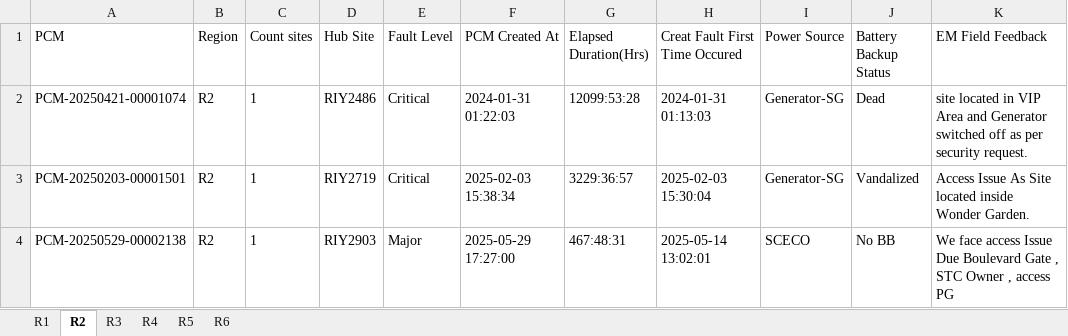
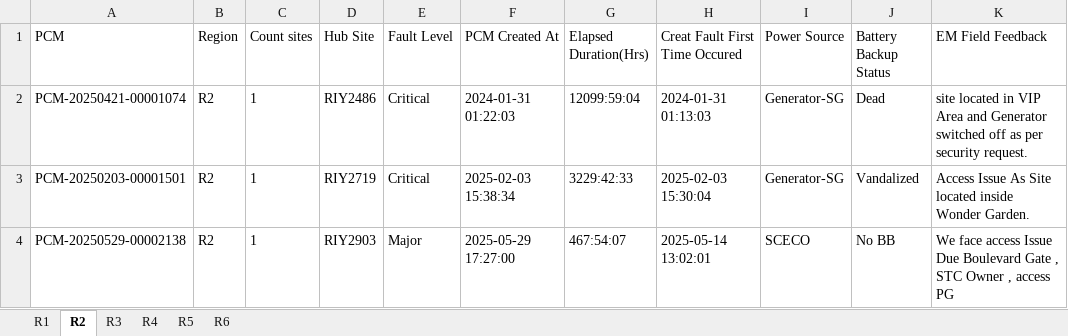
Before and after one commit to tarek-mahran/shabakkat, an Excel workbook: Active_Outages.xlsx, sheet R2, drawn as a sheet; only a part is shown; values as stored, in another font and other column widths than the file's, no borders; the diff names each change by its address in the sheet, - before the commit and + after, or states it on an @@ line.

```diff
--- a/Active_Outages.xlsx (sheet R2)
+++ b/Active_Outages.xlsx (sheet R2)
-G2 (Elapsed Duration(Hrs)): 12099:53:28
+G2 (Elapsed Duration(Hrs)): 12099:59:04
-G3 (Elapsed Duration(Hrs)): 3229:36:57
+G3 (Elapsed Duration(Hrs)): 3229:42:33
-G4 (Elapsed Duration(Hrs)): 467:48:31
+G4 (Elapsed Duration(Hrs)): 467:54:07
```
Also changed, not shown: sheet R1, sheet R4, sheet R6, sheet R5.
